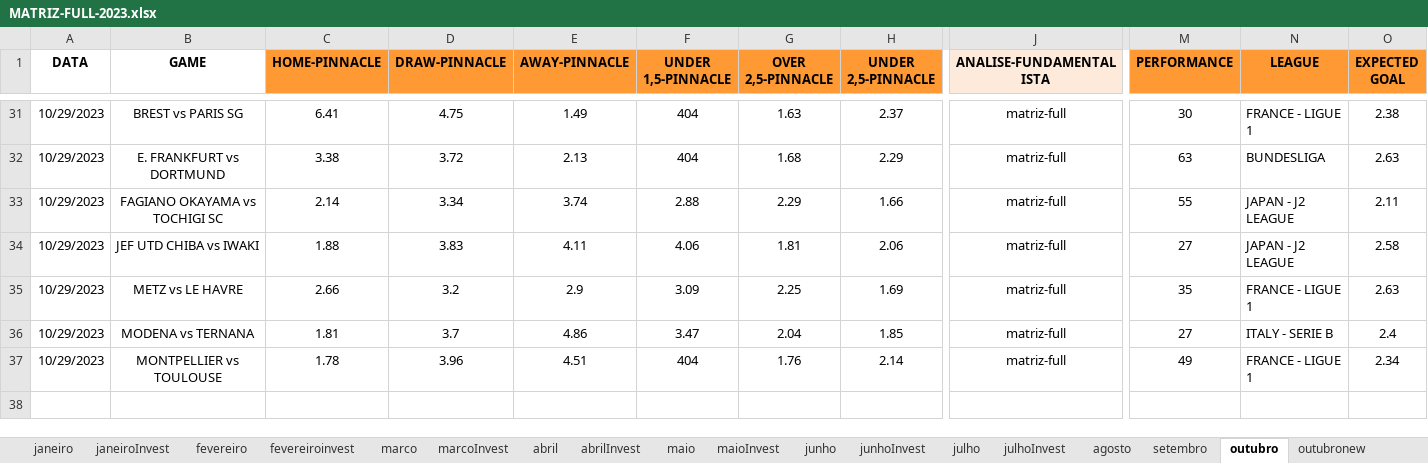
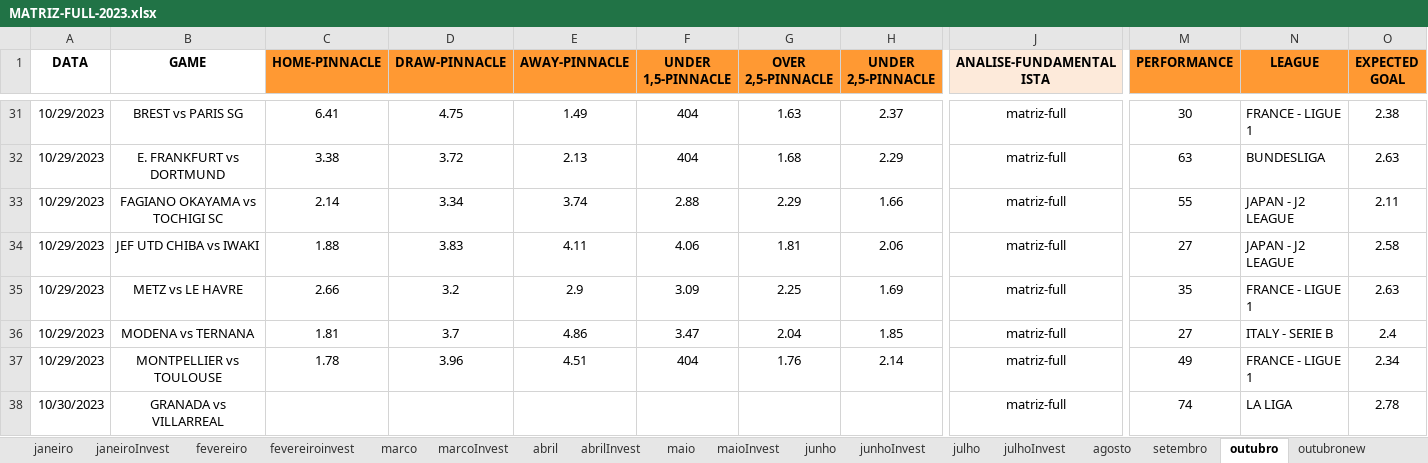
Before and after one commit to JardelLion/automationbet-matriz, an Excel workbook: tecnica_analise/2023/MATRIZ-FULL-2023.xlsx, sheet outubro, drawn as a sheet; only a part is shown, gaps mark what is left out; values as stored, in another font and other column widths than the file's, no borders; conditional formats not drawn; rows hold the shown columns only; the diff names each change by its address in the sheet, - before the commit and + after, or states it on an @@ line.

```diff
--- a/tecnica_analise/2023/MATRIZ-FULL-2023.xlsx (sheet outubro)
+++ b/tecnica_analise/2023/MATRIZ-FULL-2023.xlsx (sheet outubro)
+row 38: 10/30/2023 | GRANADA vs VILLARREAL |  |  |  |  |  |  | matriz-full | 74 | LA LIGA | 2.78
```
Also changed, not shown: 1 other file.
